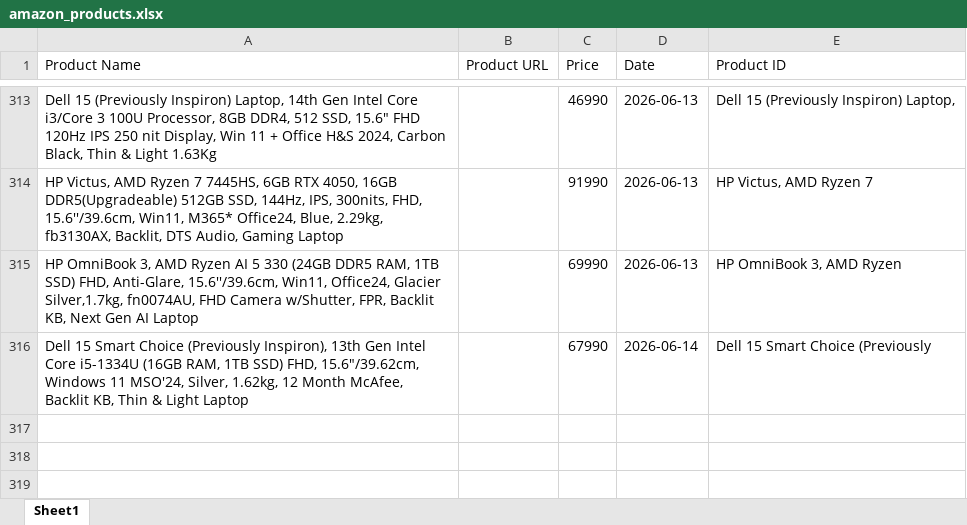
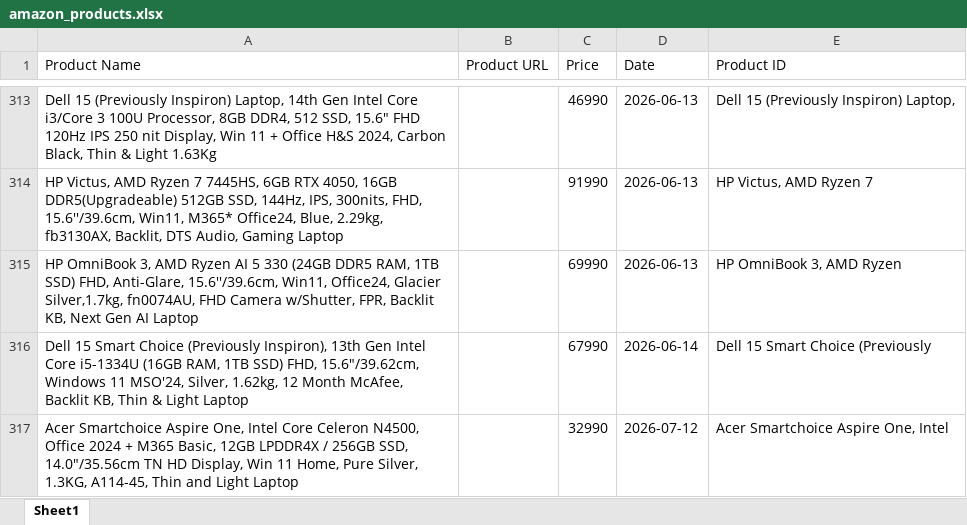
Before and after one commit to hanumanlasowjanya-cloud/amazon-price-tracking-project, an Excel workbook: amazon_products.xlsx, sheet Sheet1, drawn as a sheet; only a part is shown, gaps mark what is left out; values as stored, in another font and other column widths than the file's, no borders; the diff names each change by its address in the sheet, - before the commit and + after, or states it on an @@ line.

Commit message:
Daily price update

```diff
--- a/amazon_products.xlsx (sheet Sheet1)
+++ b/amazon_products.xlsx (sheet Sheet1)
+row 317: Acer Smartchoice Aspire One, Intel Core Celeron N4500, Office 2024 + M365 Basic, 12GB LPDDR4X / 256GB SSD, 14.0"/35.56cm TN HD Display, Win 11 Home, Pure Silver, 1.3KG, A114-45, Thin and Light Laptop |  | 32990 | 2026-07-12 | Acer Smartchoice Aspire One, Intel
```
Also changed, not shown: 1 other file.
